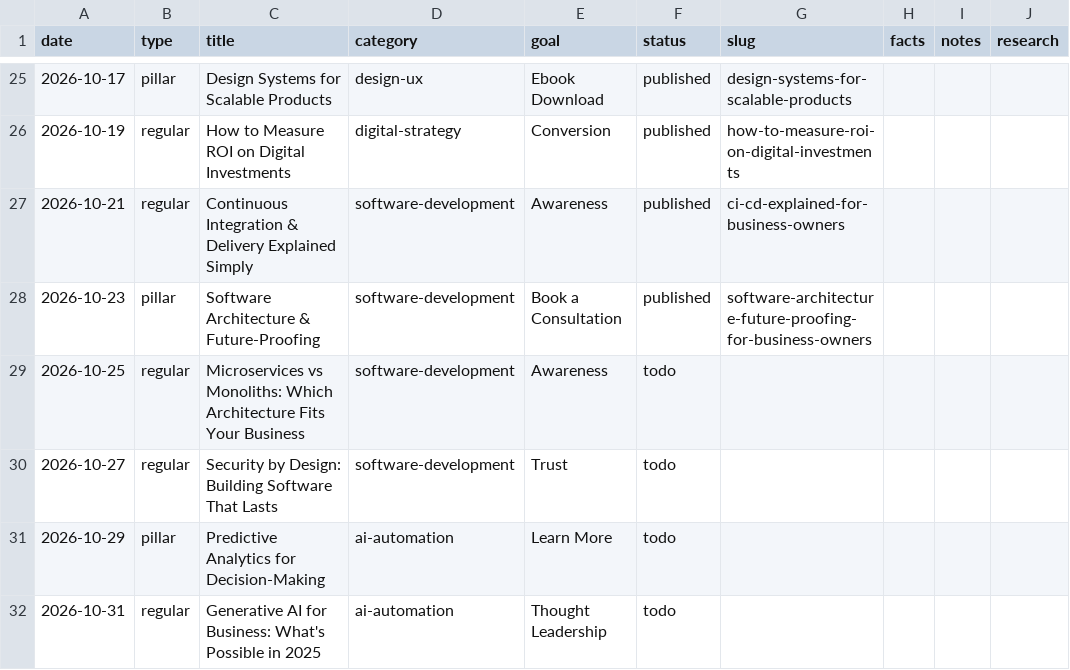
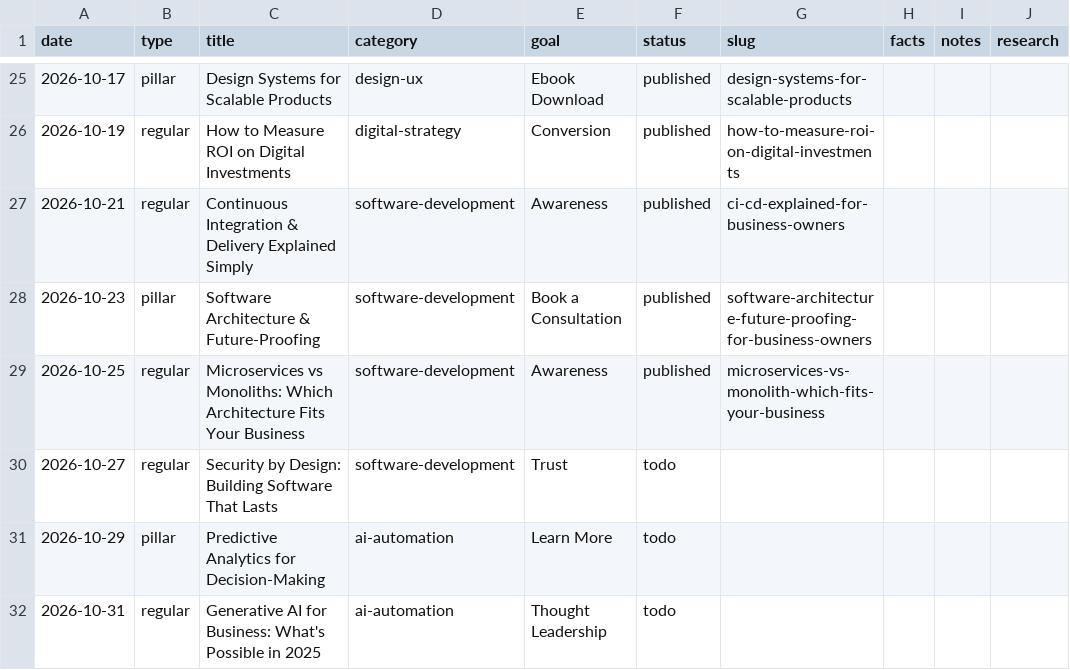
Before and after one commit to ArktikLabs/arktik.id, a CSV file: content/planner.csv, drawn as a sheet; only a part is shown, gaps mark what is left out.

Commit message:
content: publish "Microservices or a Monolith: Which One Fits Your Business"

```diff
--- a/content/planner.csv
+++ b/content/planner.csv
@@ -28,3 +28,3 @@ date,type,title,category,goal,status,slug,facts,notes,research
 2026-10-23,pillar,Software Architecture & Future-Proofing,software-development,Book a Consultation,published,software-architecture-future-proofing-for-business-owners,,,
-2026-10-25,regular,Microservices vs Monoliths: Which Architecture Fits Your Business,software-development,Awareness,todo,,,,
+2026-10-25,regular,Microservices vs Monoliths: Which Architecture Fits Your Business,software-development,Awareness,published,microservices-vs-monolith-which-fits-your-business,,,
 2026-10-27,regular,Security by Design: Building Software That Lasts,software-development,Trust,todo,,,,
```
Also changed, not shown: 2 other files.
